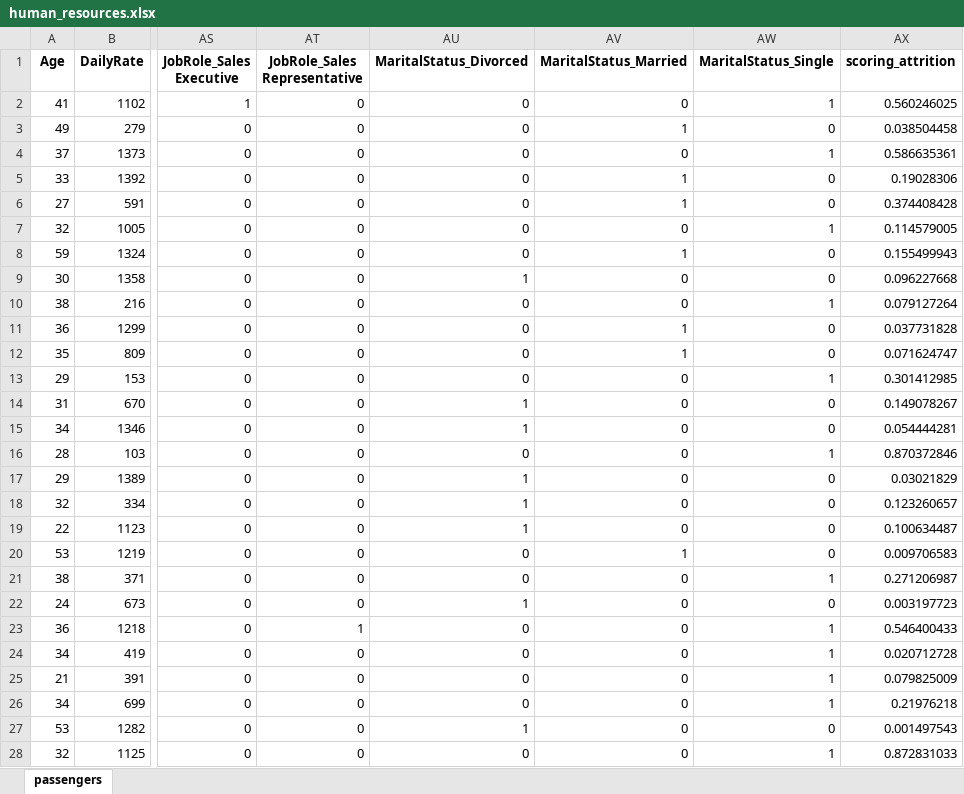
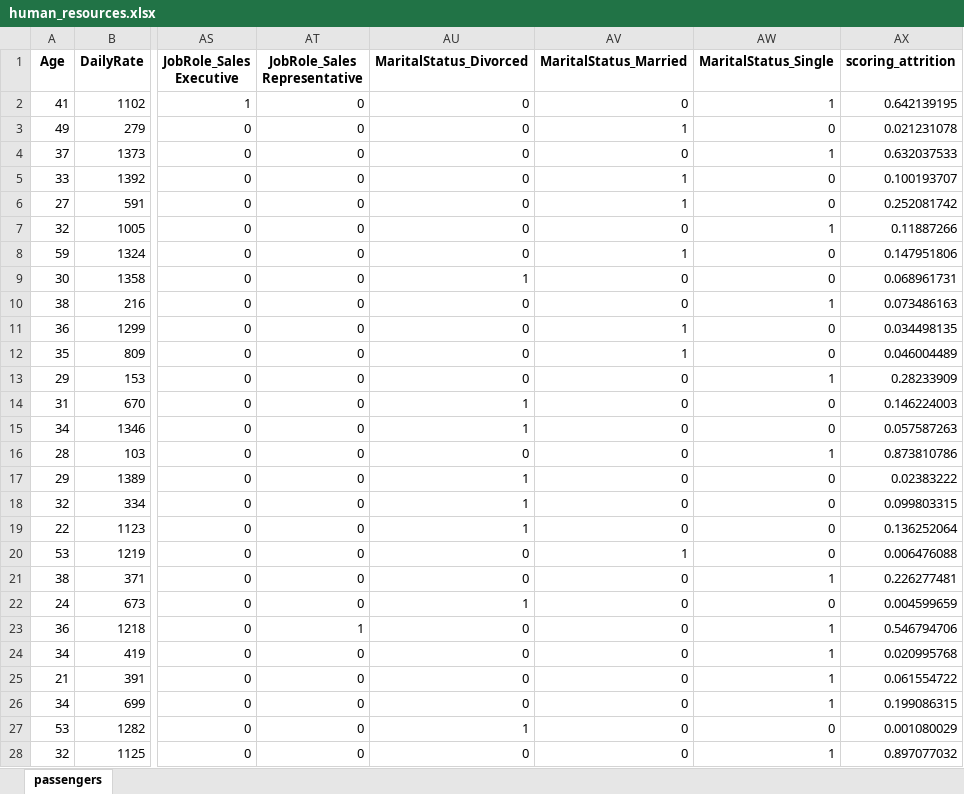
Before and after one commit to Dankoh224/portafolio, an Excel workbook: proyectos/01_proyecto_human_resources_data/human_resources.xlsx, sheet passengers, drawn as a sheet; only a part is shown, gaps mark what is left out; values as stored, in another font and other column widths than the file's, no borders; the diff covers the shown part only; the diff names each change by its address in the sheet, - before the commit and + after, or states it on an @@ line.

```diff
--- a/proyectos/01_proyecto_human_resources_data/human_resources.xlsx (sheet passengers)
+++ b/proyectos/01_proyecto_human_resources_data/human_resources.xlsx (sheet passengers)
-AX2 (scoring_attrition): 0.560246025
+AX2 (scoring_attrition): 0.642139195
-AX3 (scoring_attrition): 0.038504458
+AX3 (scoring_attrition): 0.021231078
-AX4 (scoring_attrition): 0.586635361
+AX4 (scoring_attrition): 0.632037533
-AX5 (scoring_attrition): 0.19028306
+AX5 (scoring_attrition): 0.100193707
-AX6 (scoring_attrition): 0.374408428
+AX6 (scoring_attrition): 0.252081742
-AX7 (scoring_attrition): 0.114579005
+AX7 (scoring_attrition): 0.11887266
-AX8 (scoring_attrition): 0.155499943
+AX8 (scoring_attrition): 0.147951806
-AX9 (scoring_attrition): 0.096227668
+AX9 (scoring_attrition): 0.068961731
-AX10 (scoring_attrition): 0.079127264
+AX10 (scoring_attrition): 0.073486163
-AX11 (scoring_attrition): 0.037731828
+AX11 (scoring_attrition): 0.034498135
-AX12 (scoring_attrition): 0.071624747
+AX12 (scoring_attrition): 0.046004489
-AX13 (scoring_attrition): 0.301412985
+AX13 (scoring_attrition): 0.28233909
-AX14 (scoring_attrition): 0.149078267
+AX14 (scoring_attrition): 0.146224003
-AX15 (scoring_attrition): 0.054444281
+AX15 (scoring_attrition): 0.057587263
-AX16 (scoring_attrition): 0.870372846
+AX16 (scoring_attrition): 0.873810786
-AX17 (scoring_attrition): 0.03021829
+AX17 (scoring_attrition): 0.02383222
-AX18 (scoring_attrition): 0.123260657
+AX18 (scoring_attrition): 0.099803315
-AX19 (scoring_attrition): 0.100634487
+AX19 (scoring_attrition): 0.136252064
-AX20 (scoring_attrition): 0.009706583
+AX20 (scoring_attrition): 0.006476088
-AX21 (scoring_attrition): 0.271206987
+AX21 (scoring_attrition): 0.226277481
-AX22 (scoring_attrition): 0.003197723
+AX22 (scoring_attrition): 0.004599659
-AX23 (scoring_attrition): 0.546400433
+AX23 (scoring_attrition): 0.546794706
-AX24 (scoring_attrition): 0.020712728
+AX24 (scoring_attrition): 0.020995768
-AX25 (scoring_attrition): 0.079825009
+AX25 (scoring_attrition): 0.061554722
-AX26 (scoring_attrition): 0.21976218
+AX26 (scoring_attrition): 0.199086315
-AX27 (scoring_attrition): 0.001497543
+AX27 (scoring_attrition): 0.001080029
-AX28 (scoring_attrition): 0.872831033
+AX28 (scoring_attrition): 0.897077032
```
Also changed, not shown: 1443 edited cells elsewhere in this sheet, 1 other file.
